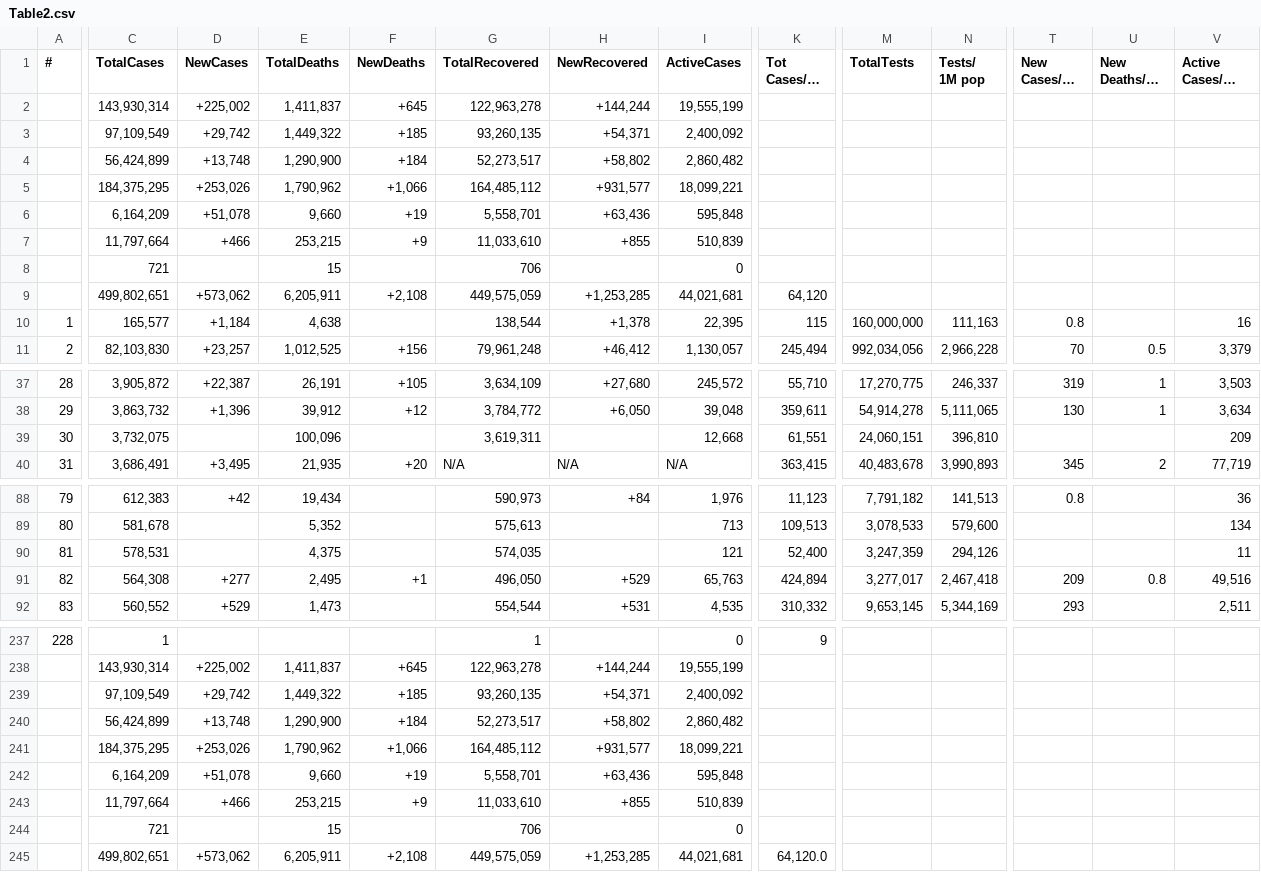
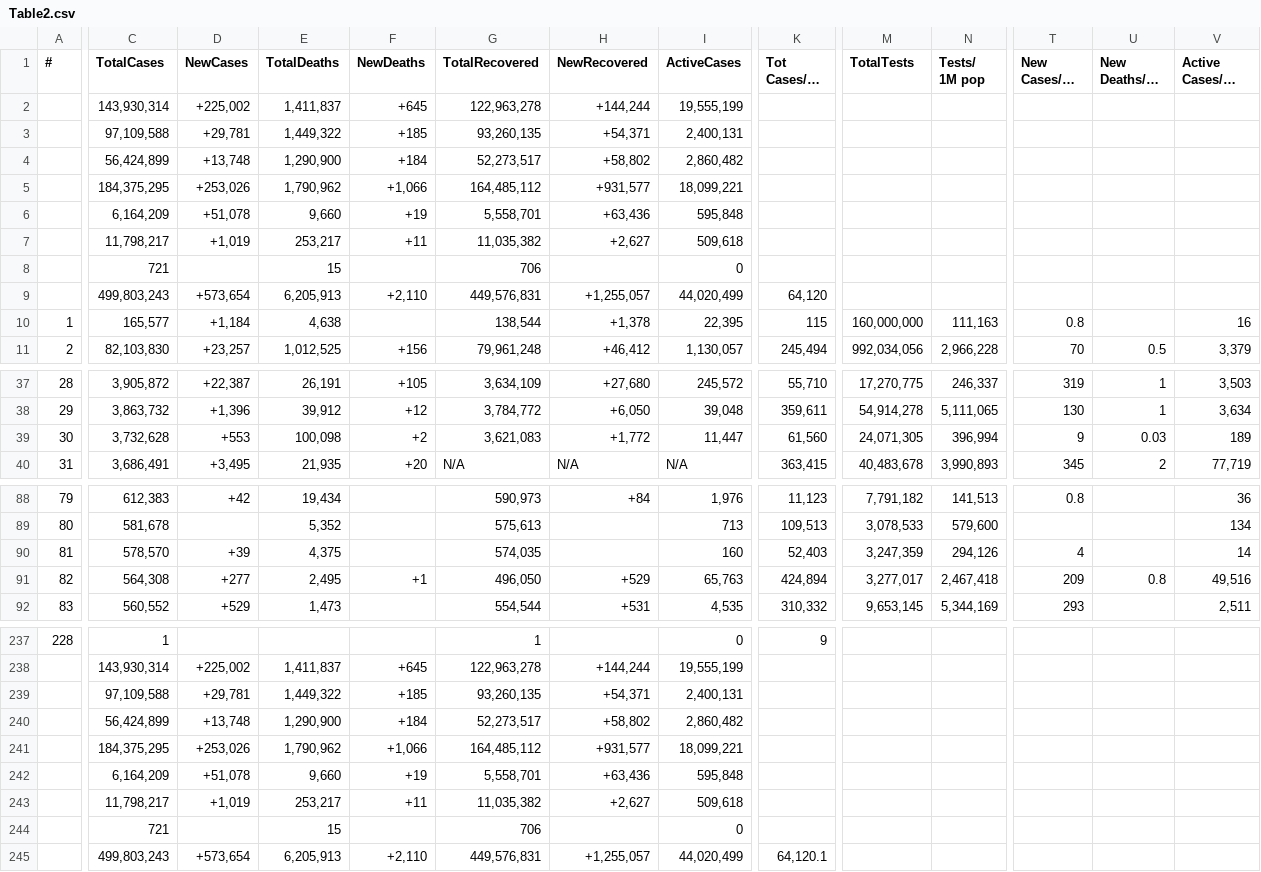
Before and after one commit to Covid-Data-API/Worldometer-Covid-Data-API, a CSV file: Table2.csv, drawn as a sheet; only a part is shown, gaps mark what is left out; long unchanged cells end in …; removed rows and columns are numbered as before the commit, all else as after; rows hold the shown columns only; the diff names each change by its address in the sheet, - before the commit and + after, or states it on an @@ line.

```diff
--- a/Table2.csv
+++ b/Table2.csv
-C3 (TotalCases): 97,109,549
+C3 (TotalCases): 97,109,588
-D3 (NewCases): +29,742
+D3 (NewCases): +29,781
-I3 (ActiveCases): 2,400,092
+I3 (ActiveCases): 2,400,131
-row 7:  | 11,797,664 | +466 | 253,215 | +9 | 11,033,610 | +855 | 510,839
+row 7:  | 11,798,217 | +1,019 | 253,217 | +11 | 11,035,382 | +2,627 | 509,618
-row 9:  | 499,802,651 | +573,062 | 6,205,911 | +2,108 | 449,575,059 | +1,253,285 | 44,021,681 | 64,120
+row 9:  | 499,803,243 | +573,654 | 6,205,913 | +2,110 | 449,576,831 | +1,255,057 | 44,020,499 | 64,120
-C39 (TotalCases): 3,732,075
+C39 (TotalCases): 3,732,628
-D39 (NewCases): (empty)
+D39 (NewCases): +553
-E39 (TotalDeaths): 100,096
+E39 (TotalDeaths): 100,098
-F39 (NewDeaths): (empty)
+F39 (NewDeaths): +2
-G39 (TotalRecovered): 3,619,311
+G39 (TotalRecovered): 3,621,083
-H39 (NewRecovered): (empty)
+H39 (NewRecovered): +1,772
-I39 (ActiveCases): 12,668
+I39 (ActiveCases): 11,447
-K39 (Tot Cases/1M pop): 61,551
+K39 (Tot Cases/1M pop): 61,560
-M39 (TotalTests): 24,060,151
+M39 (TotalTests): 24,071,305
-N39 (Tests/ 1M pop): 396,810
+N39 (Tests/ 1M pop): 396,994
-T39 (New Cases/1M pop): (empty)
+T39 (New Cases/1M pop): 9
-U39 (New Deaths/1M pop): (empty)
+U39 (New Deaths/1M pop): 0.03
-V39 (Active Cases/1M pop): 209
+V39 (Active Cases/1M pop): 189
-C90 (TotalCases): 578,531
+C90 (TotalCases): 578,570
-D90 (NewCases): (empty)
+D90 (NewCases): +39
-I90 (ActiveCases): 121
+I90 (ActiveCases): 160
-K90 (Tot Cases/1M pop): 52,400
+K90 (Tot Cases/1M pop): 52,403
-T90 (New Cases/1M pop): (empty)
+T90 (New Cases/1M pop): 4
-V90 (Active Cases/1M pop): 11
+V90 (Active Cases/1M pop): 14
-C239 (TotalCases): 97,109,549
+C239 (TotalCases): 97,109,588
-D239 (NewCases): +29,742
+D239 (NewCases): +29,781
-I239 (ActiveCases): 2,400,092
+I239 (ActiveCases): 2,400,131
-row 243:  | 11,797,664 | +466 | 253,215 | +9 | 11,033,610 | +855 | 510,839
+row 243:  | 11,798,217 | +1,019 | 253,217 | +11 | 11,035,382 | +2,627 | 509,618
-row 245:  | 499,802,651 | +573,062 | 6,205,911 | +2,108 | 449,575,059 | +1,253,285 | 44,021,681 | 64,120.0
+row 245:  | 499,803,243 | +573,654 | 6,205,913 | +2,110 | 449,576,831 | +1,255,057 | 44,020,499 | 64,120.1
```
Also changed, not shown: Table1.csv.
